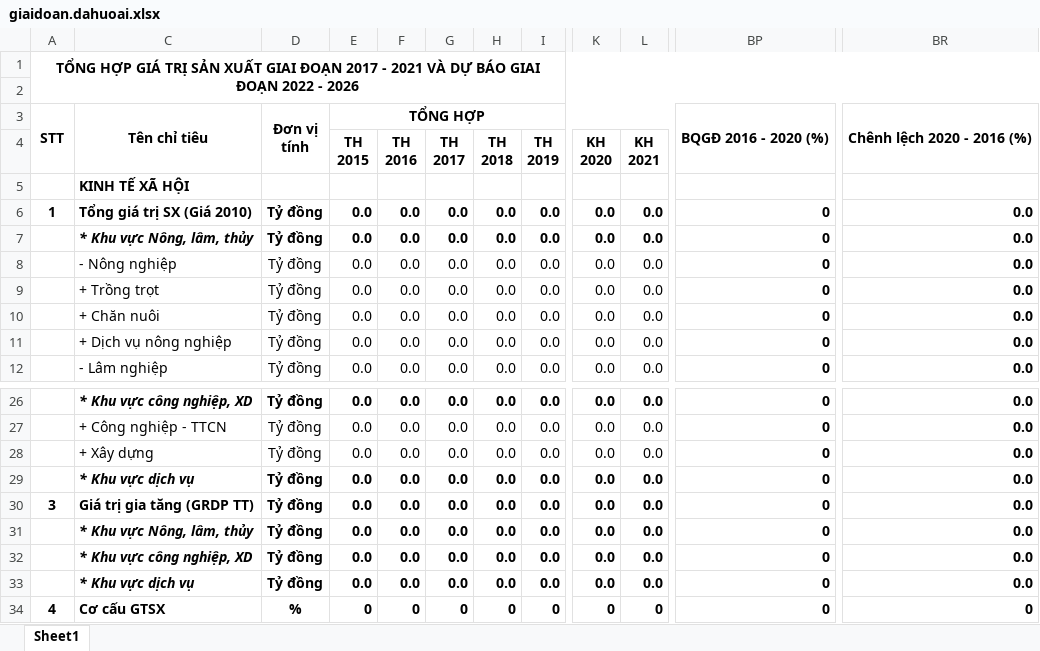
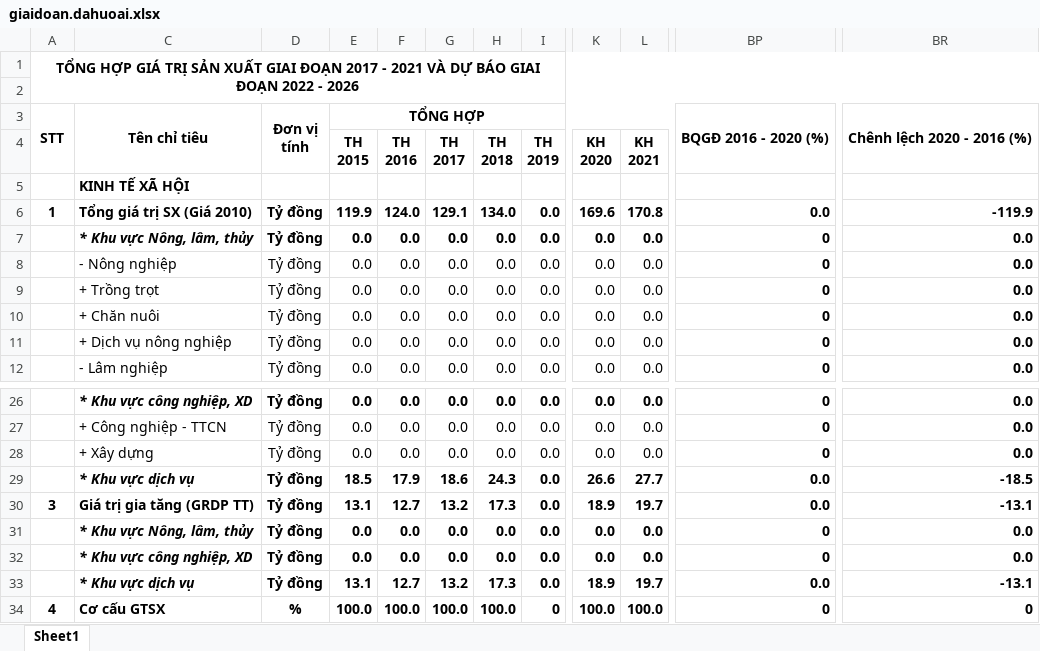
Before and after one commit to Kirito223/KTXH, an Excel workbook: public/export/giaidoan.dahuoai.xlsx, sheet Sheet1, drawn as a sheet; only a part is shown, gaps mark what is left out; values as stored, in another font and other column widths than the file's, no borders; the diff covers the shown part only; the diff names each change by its address in the sheet, - before the commit and + after, or states it on an @@ line.

```diff
--- a/public/export/giaidoan.dahuoai.xlsx (sheet Sheet1)
+++ b/public/export/giaidoan.dahuoai.xlsx (sheet Sheet1)
-E6 (TH 2015): 0.0
+E6 (TH 2015): 119.9
-F6 (TH 2016): 0.0
+F6 (TH 2016): 124.0
-G6 (TH 2017): 0.0
+G6 (TH 2017): 129.1
-H6 (TH 2018): 0.0
+H6 (TH 2018): 134.0
-K6 (KH 2020): 0.0
+K6 (KH 2020): 169.6
-L6 (KH 2021): 0.0
+L6 (KH 2021): 170.8
-BP6: 0
+BP6: 0.0
-BR6: 0.0
+BR6: -119.9
-E29 (TH 2015): 0.0
+E29 (TH 2015): 18.5
-F29 (TH 2016): 0.0
+F29 (TH 2016): 17.9
-G29 (TH 2017): 0.0
+G29 (TH 2017): 18.6
-H29 (TH 2018): 0.0
+H29 (TH 2018): 24.3
-K29 (KH 2020): 0.0
+K29 (KH 2020): 26.6
-L29 (KH 2021): 0.0
+L29 (KH 2021): 27.7
-BP29:BP30: 0
+BP29:BP30: 0.0
-BR29: 0.0
+BR29: -18.5
-E30 (TH 2015): 0.0
+E30 (TH 2015): 13.1
-F30 (TH 2016): 0.0
+F30 (TH 2016): 12.7
-G30 (TH 2017): 0.0
+G30 (TH 2017): 13.2
-H30 (TH 2018): 0.0
+H30 (TH 2018): 17.3
-K30 (KH 2020): 0.0
+K30 (KH 2020): 18.9
-L30 (KH 2021): 0.0
+L30 (KH 2021): 19.7
-BR30: 0.0
+BR30: -13.1
-E33 (TH 2015): 0.0
+E33 (TH 2015): 13.1
-F33 (TH 2016): 0.0
+F33 (TH 2016): 12.7
-G33 (TH 2017): 0.0
+G33 (TH 2017): 13.2
-H33 (TH 2018): 0.0
+H33 (TH 2018): 17.3
-K33 (KH 2020): 0.0
+K33 (KH 2020): 18.9
-L33 (KH 2021): 0.0
+L33 (KH 2021): 19.7
-BP33: 0
+BP33: 0.0
-BR33: 0.0
+BR33: -13.1
-E34 (TH 2015): 0
+E34 (TH 2015): 100.0
-F34 (TH 2016): 0
+F34 (TH 2016): 100.0
-G34 (TH 2017): 0
+G34 (TH 2017): 100.0
-H34 (TH 2018): 0
+H34 (TH 2018): 100.0
-K34 (KH 2020): 0
+K34 (KH 2020): 100.0
-L34 (KH 2021): 0
+L34 (KH 2021): 100.0
```
Also changed, not shown: 38 edited cells elsewhere in this sheet, hidden cells, public/export/giaidoan_huyen.xlsx, 4 other files.
